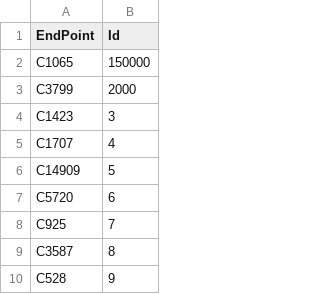
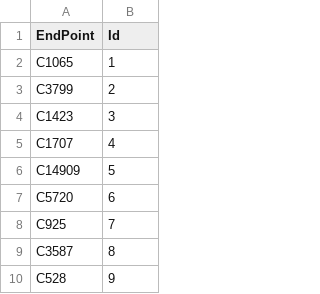
Before and after one commit to rarur/datasets, a CSV file: siem/flows_id.csv, drawn as a sheet; only a part is shown.

Commit message:
Update flows_id.csv

```diff
--- a/siem/flows_id.csv
+++ b/siem/flows_id.csv
@@ -1,4 +1,4 @@
 EndPoint,Id
-C1065,150000
-C3799,2000
+C1065,1
+C3799,2
 C1423,3
```
